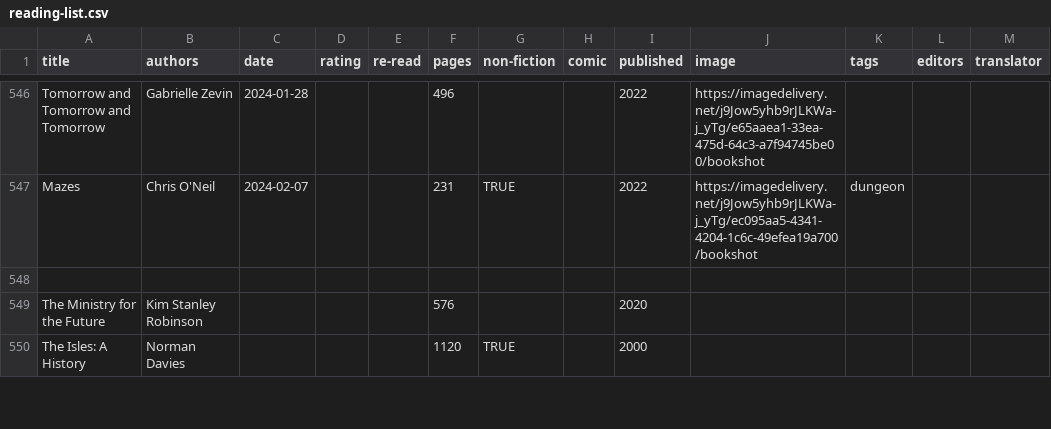
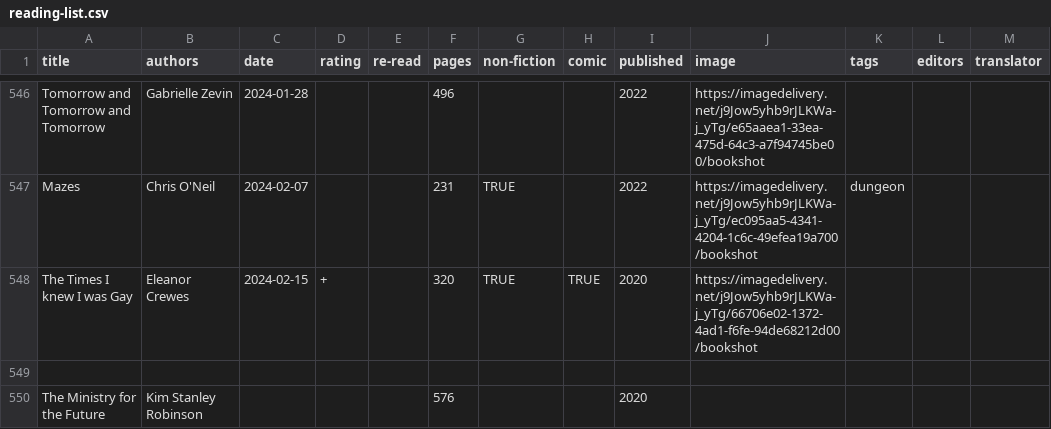
Before and after one commit to tomgp/books-v2, a CSV file: static/data/reading-list.csv, drawn as a sheet; only a part is shown, gaps mark what is left out; the shorter side is filled out with more unchanged rows.

Commit message:
the times i knew i was gay

```diff
--- a/static/data/reading-list.csv
+++ b/static/data/reading-list.csv
@@ -547,2 +547,3 @@ Tomorrow and Tomorrow and Tomorrow,Gabrielle Zevin,2024-01-28,,,496,,,2022,https
 Mazes,Chris O'Neil,2024-02-07,,,231,TRUE,,2022,https://imagedelivery.net/j9Jow5yhb9rJLKWa-j_yTg/ec095aa5-4341-4204-1c6c-49efea19a700/bookshot,dungeon,,
+The Times I knew I was Gay,Eleanor Crewes,2024-02-15,+,,320,TRUE,TRUE,2020,https://imagedelivery.net/j9Jow5yhb9rJLKWa-j_yTg/66706e02-1372-4ad1-f6fe-94de68212d00/bookshot,,,
 ,,,,,,,,,,,,
```
Also changed, not shown: 5 other files.
